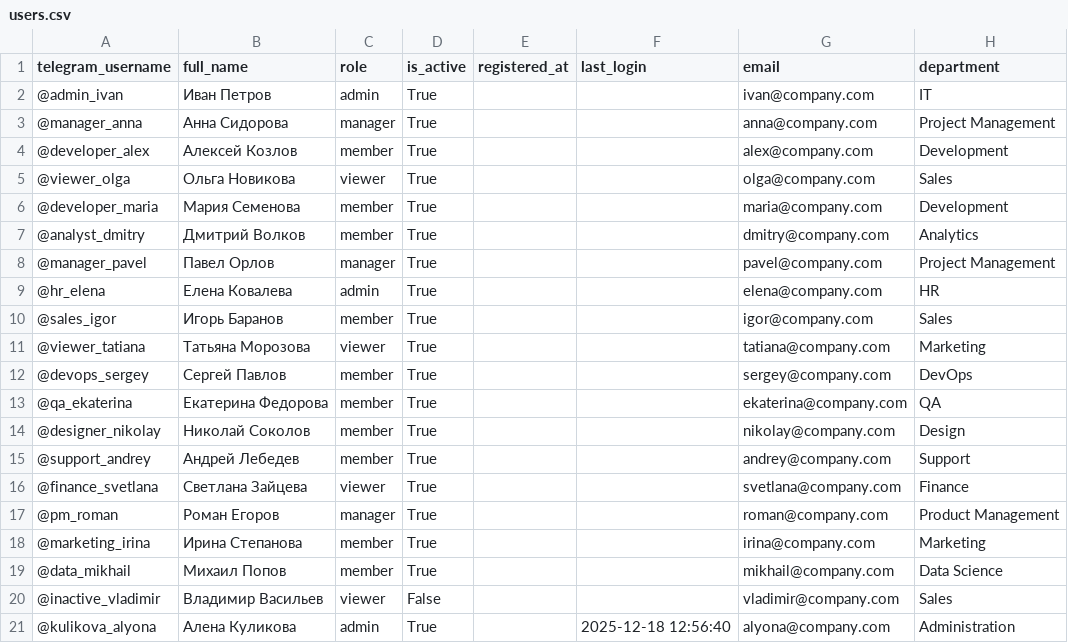
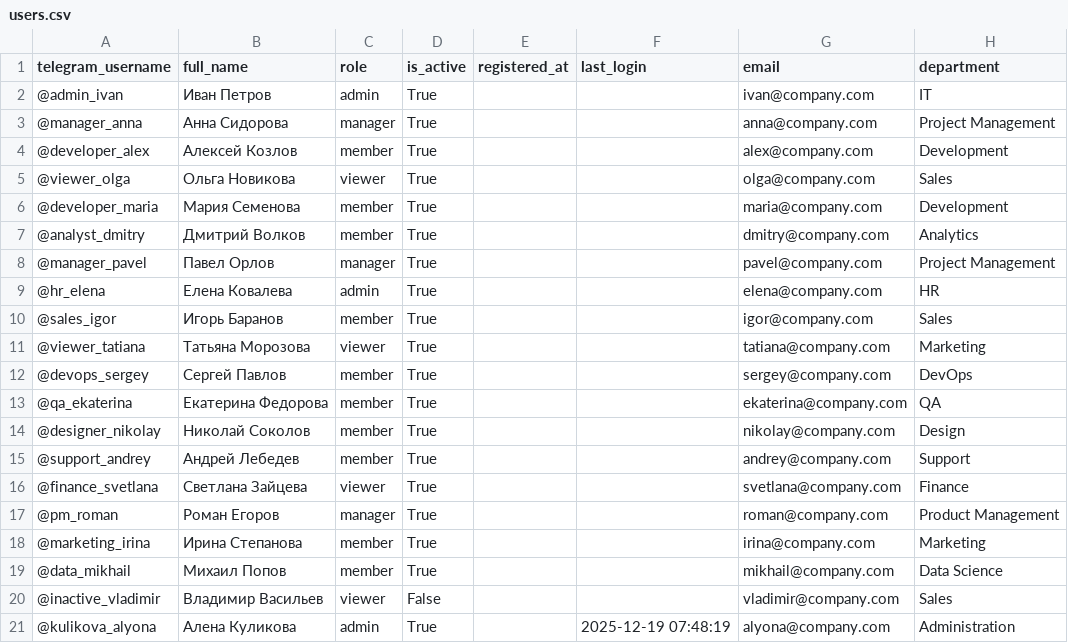
Before and after one commit to Kulikova-A18/CaseK2NeuroTechDevelopmentAssistant_K11, a CSV file: backend/data/users.csv, drawn as a sheet.

```diff
--- a/backend/data/users.csv
+++ b/backend/data/users.csv
@@ -20,2 +20,2 @@ telegram_username,full_name,role,is_active,registered_at,last_login,email,depart
 @inactive_vladimir,Владимир Васильев,viewer,False,,,vladimir@company.com,Sales
-@kulikova_alyona,Алена Куликова,admin,True,,2025-12-18 12:56:40,alyona@company.com,Administration
+@kulikova_alyona,Алена Куликова,admin,True,,2025-12-19 07:48:19,alyona@company.com,Administration
```
Also changed, not shown: 10 other files.
